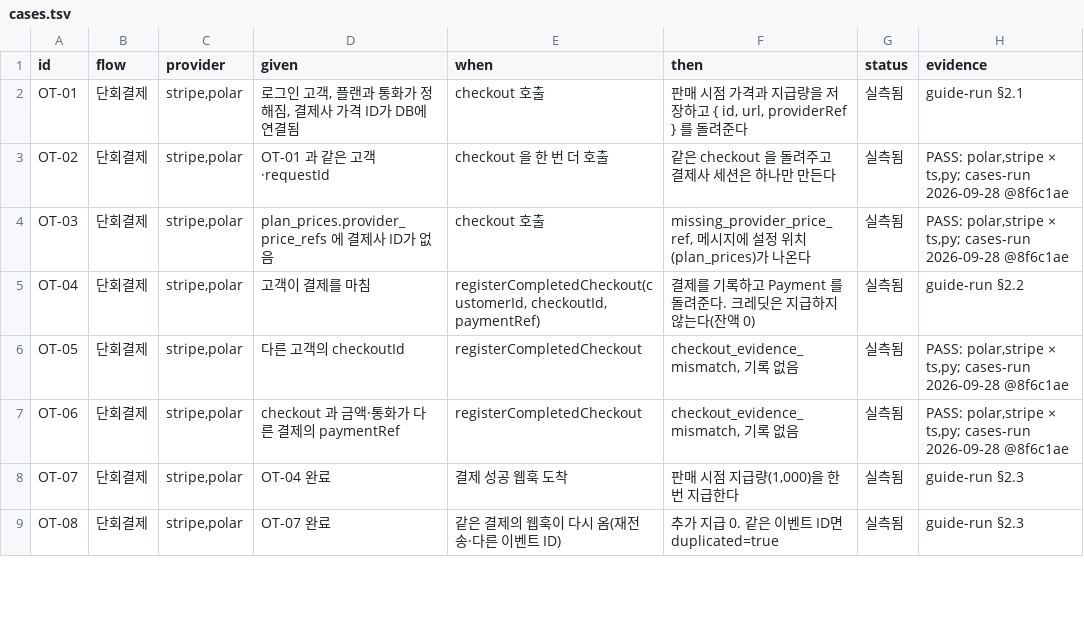
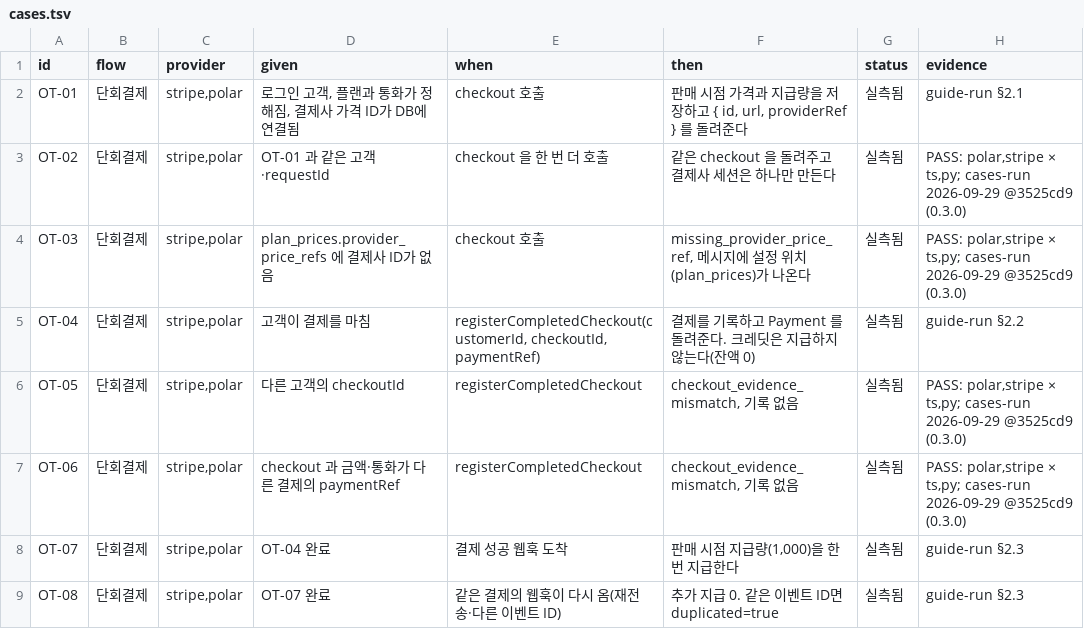
Before and after one commit to schift-io/boilpayment, a TSV file: docs/cases.tsv, drawn as a sheet; only a part is shown; the diff covers the shown part only.

```diff
--- a/docs/cases.tsv
+++ b/docs/cases.tsv
@@ -2,7 +2,7 @@ id	flow	provider	given	when	then	status	evidence
 OT-01	단회결제	stripe,polar	로그인 고객, 플랜과 통화가 정해짐, 결제사 가격 ID가 DB에 연결됨	checkout 호출	판매 시점 가격과 지급량을 저장하고 { id, url, providerRef } 를 돌려준다	실측됨	guide-run §2.1
-OT-02	단회결제	stripe,polar	OT-01 과 같은 고객·requestId	checkout 을 한 번 더 호출	같은 checkout 을 돌려주고 결제사 세션은 하나만 만든다	실측됨	PASS: polar,stripe × ts,py; cases-run 2026-09-28 @8f6c1ae
-OT-03	단회결제	stripe,polar	plan_prices.provider_price_refs 에 결제사 ID가 없음	checkout 호출	missing_provider_price_ref, 메시지에 설정 위치(plan_prices)가 나온다	실측됨	PASS: polar,stripe × ts,py; cases-run 2026-09-28 @8f6c1ae
+OT-02	단회결제	stripe,polar	OT-01 과 같은 고객·requestId	checkout 을 한 번 더 호출	같은 checkout 을 돌려주고 결제사 세션은 하나만 만든다	실측됨	PASS: polar,stripe × ts,py; cases-run 2026-09-29 @3525cd9 (0.3.0)
+OT-03	단회결제	stripe,polar	plan_prices.provider_price_refs 에 결제사 ID가 없음	checkout 호출	missing_provider_price_ref, 메시지에 설정 위치(plan_prices)가 나온다	실측됨	PASS: polar,stripe × ts,py; cases-run 2026-09-29 @3525cd9 (0.3.0)
 OT-04	단회결제	stripe,polar	고객이 결제를 마침	registerCompletedCheckout(customerId, checkoutId, paymentRef)	결제를 기록하고 Payment 를 돌려준다. 크레딧은 지급하지 않는다(잔액 0)	실측됨	guide-run §2.2
-OT-05	단회결제	stripe,polar	다른 고객의 checkoutId	registerCompletedCheckout	checkout_evidence_mismatch, 기록 없음	실측됨	PASS: polar,stripe × ts,py; cases-run 2026-09-28 @8f6c1ae
-OT-06	단회결제	stripe,polar	checkout 과 금액·통화가 다른 결제의 paymentRef	registerCompletedCheckout	checkout_evidence_mismatch, 기록 없음	실측됨	PASS: polar,stripe × ts,py; cases-run 2026-09-28 @8f6c1ae
+OT-05	단회결제	stripe,polar	다른 고객의 checkoutId	registerCompletedCheckout	checkout_evidence_mismatch, 기록 없음	실측됨	PASS: polar,stripe × ts,py; cases-run 2026-09-29 @3525cd9 (0.3.0)
+OT-06	단회결제	stripe,polar	checkout 과 금액·통화가 다른 결제의 paymentRef	registerCompletedCheckout	checkout_evidence_mismatch, 기록 없음	실측됨	PASS: polar,stripe × ts,py; cases-run 2026-09-29 @3525cd9 (0.3.0)
 OT-07	단회결제	stripe,polar	OT-04 완료	결제 성공 웹훅 도착	판매 시점 지급량(1,000)을 한 번 지급한다	실측됨	guide-run §2.3
```
Also changed, not shown: 54 edited cells elsewhere in this file.
